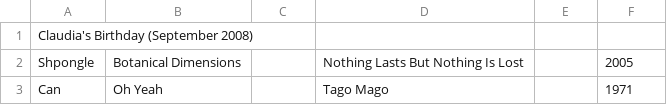
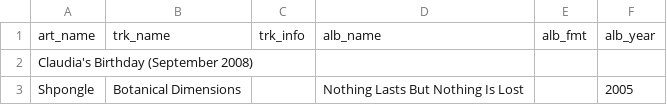
Before and after one commit to martinkeefe/martinkeefe.com, a CSV file: src/data/mnm/mnm08.csv (was pub/data/mnm/mnm08.csv), drawn as a sheet; only a part is shown; the shorter side is filled out with more unchanged rows.

```diff
--- a/pub/data/mnm/mnm08.csv
+++ b/src/data/mnm/mnm08.csv
@@ -1 +1,2 @@
+art_name;trk_name;trk_info;alb_name;alb_fmt;alb_year
 Claudia's Birthday (September 2008);
```
Also changed, not shown: src/data/mnm/mnm09.csv, src/data/mnm/mnm11.csv, 26 other files.
